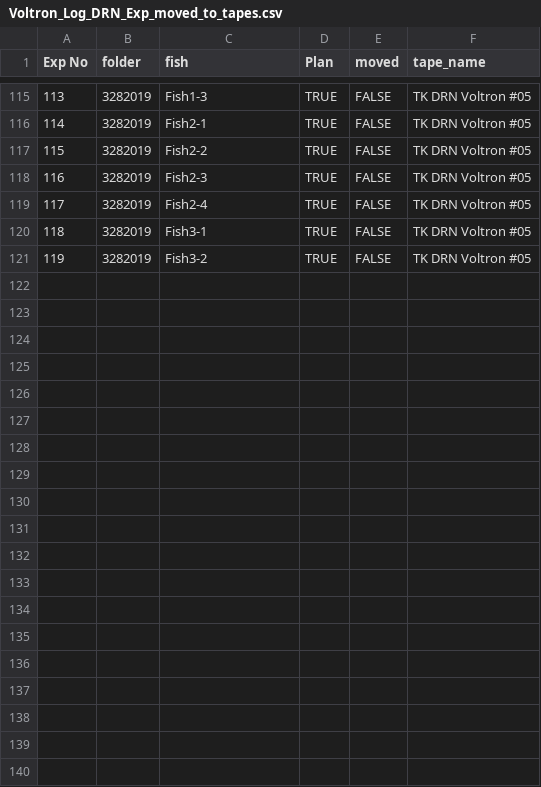
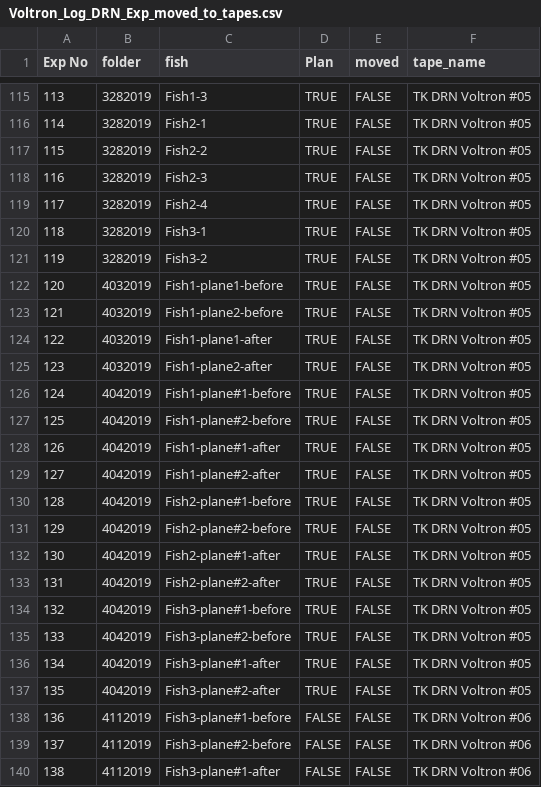
Before and after one commit to zqwei/DRN_voltage_analysis, a CSV file: Voltron_data/Voltron_Log_DRN_Exp_moved_to_tapes.csv, drawn as a sheet; only a part is shown, gaps mark what is left out; the diff covers the shown part only.

```diff
--- a/Voltron_data/Voltron_Log_DRN_Exp_moved_to_tapes.csv
+++ b/Voltron_data/Voltron_Log_DRN_Exp_moved_to_tapes.csv
@@ -121 +121,20 @@ Exp No,folder,fish,Plan,moved,tape_name
 119,3282019,Fish3-2,TRUE,FALSE,TK DRN Voltron #05
+120,4032019,Fish1-plane1-before,TRUE,FALSE,TK DRN Voltron #05
+121,4032019,Fish1-plane2-before,TRUE,FALSE,TK DRN Voltron #05
+122,4032019,Fish1-plane1-after,TRUE,FALSE,TK DRN Voltron #05
+123,4032019,Fish1-plane2-after,TRUE,FALSE,TK DRN Voltron #05
+124,4042019,Fish1-plane#1-before,TRUE,FALSE,TK DRN Voltron #05
+125,4042019,Fish1-plane#2-before,TRUE,FALSE,TK DRN Voltron #05
+126,4042019,Fish1-plane#1-after,TRUE,FALSE,TK DRN Voltron #05
+127,4042019,Fish1-plane#2-after,TRUE,FALSE,TK DRN Voltron #05
+128,4042019,Fish2-plane#1-before,TRUE,FALSE,TK DRN Voltron #05
+129,4042019,Fish2-plane#2-before,TRUE,FALSE,TK DRN Voltron #05
+130,4042019,Fish2-plane#1-after,TRUE,FALSE,TK DRN Voltron #05
+131,4042019,Fish2-plane#2-after,TRUE,FALSE,TK DRN Voltron #05
+132,4042019,Fish3-plane#1-before,TRUE,FALSE,TK DRN Voltron #05
+133,4042019,Fish3-plane#2-before,TRUE,FALSE,TK DRN Voltron #05
+134,4042019,Fish3-plane#1-after,TRUE,FALSE,TK DRN Voltron #05
+135,4042019,Fish3-plane#2-after,TRUE,FALSE,TK DRN Voltron #05
+136,4112019,Fish3-plane#1-before,FALSE,FALSE,TK DRN Voltron #06
+137,4112019,Fish3-plane#2-before,FALSE,FALSE,TK DRN Voltron #06
+138,4112019,Fish3-plane#1-after,FALSE,FALSE,TK DRN Voltron #06
```
Also changed, not shown: 11 added rows elsewhere in this file, Voltron_data/Voltron_Log_DRN_Exp.csv.
